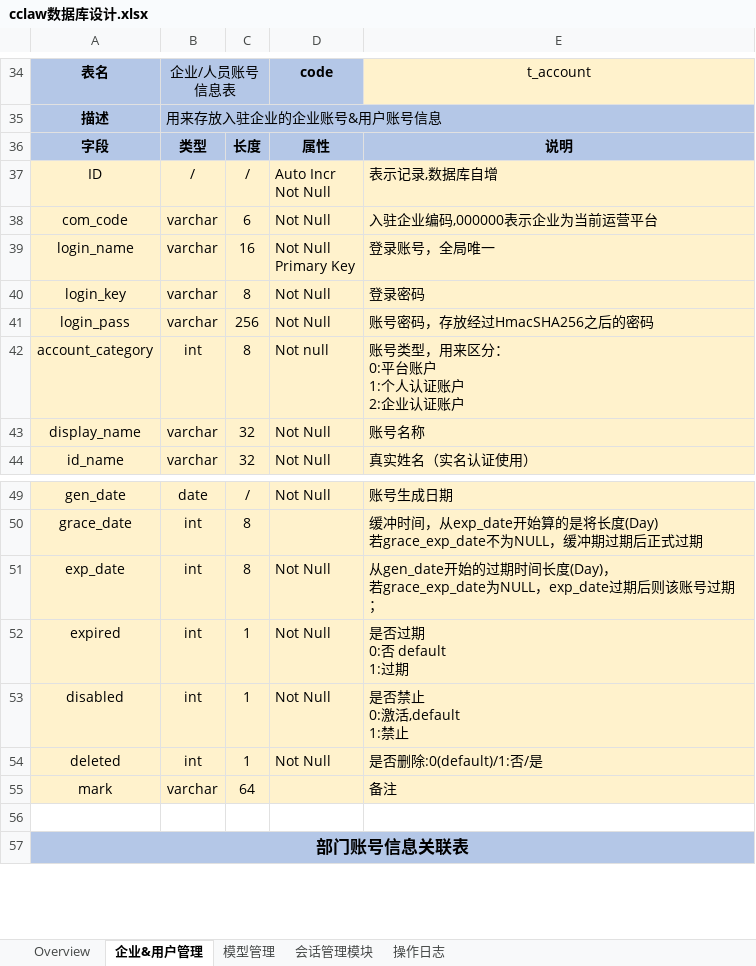
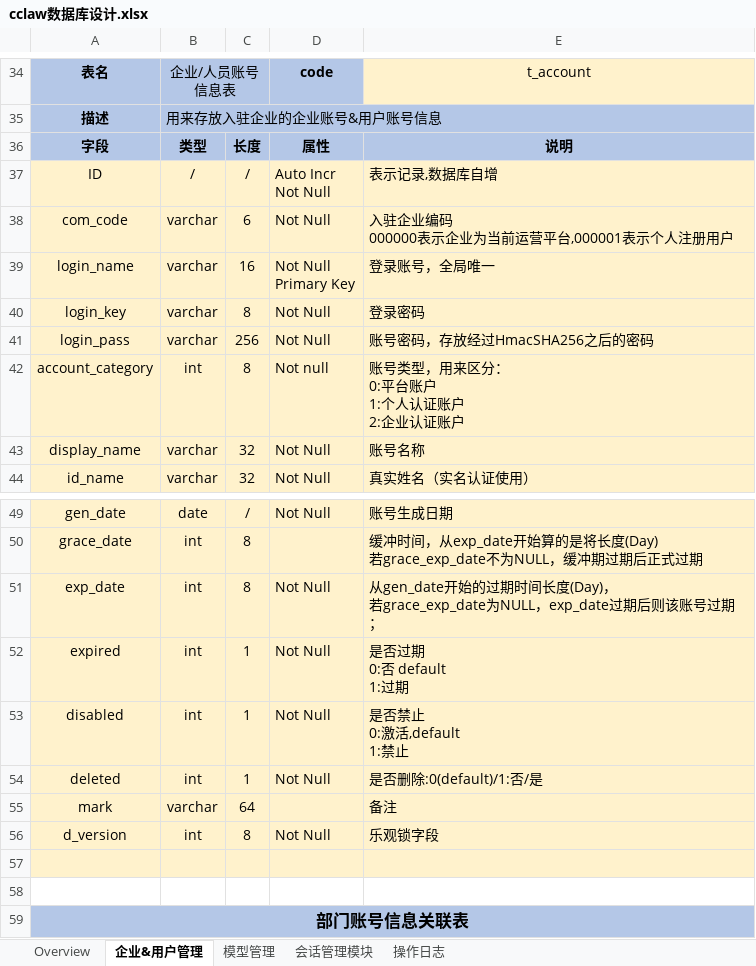
Before and after one commit to frank362181/CClaw, an Excel workbook: document/cclaw数据库设计.xlsx, sheet 企业&用户管理, drawn as a sheet; only a part is shown, gaps mark what is left out; values as stored, in another font and other column widths than the file's, no borders; ↵ is a line break in a cell; the diff names each change by its address in the sheet, - before the commit and + after, or states it on an @@ line.

```diff
--- a/document/cclaw数据库设计.xlsx (sheet 企业&用户管理)
+++ b/document/cclaw数据库设计.xlsx (sheet 企业&用户管理)
-E38: 入驻企业编码,000000表示企业为当前运营平台
+E38: 入驻企业编码 ↵ 000000表示企业为当前运营平台,000001表示个人注册用户
+row 56: d_version | int | 8 | Not Null | 乐观锁字段
+row 57: (empty)
```
Also changed, not shown: sheet 模型管理, 44 other files.
